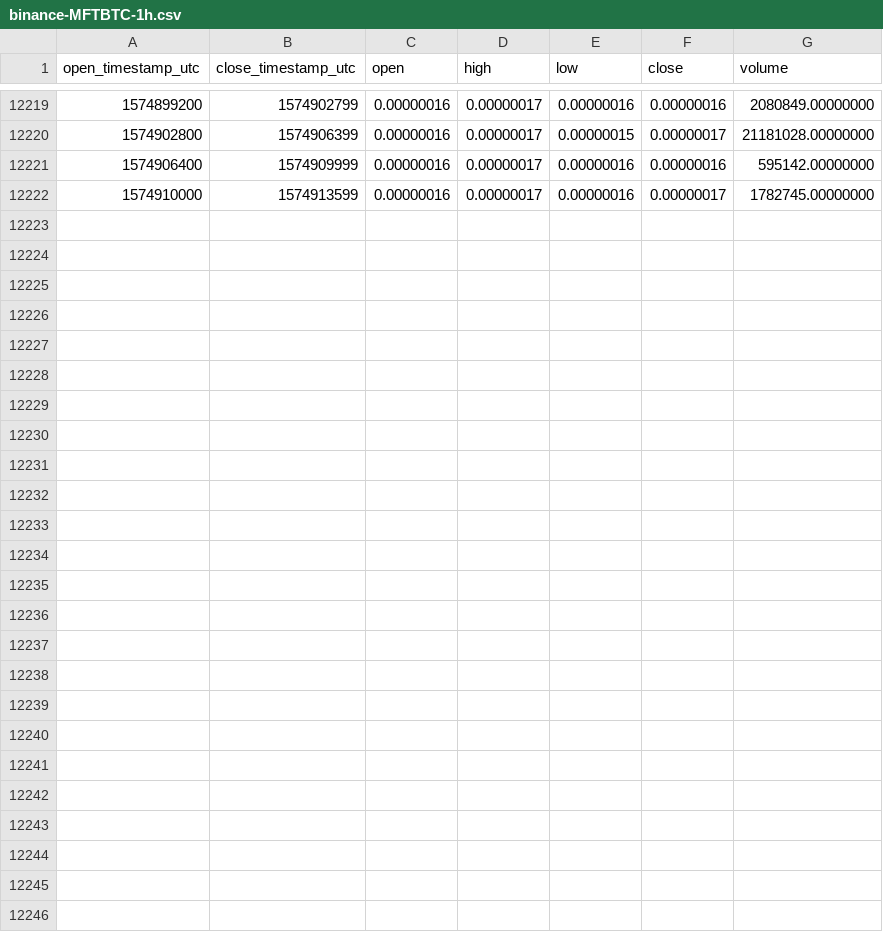
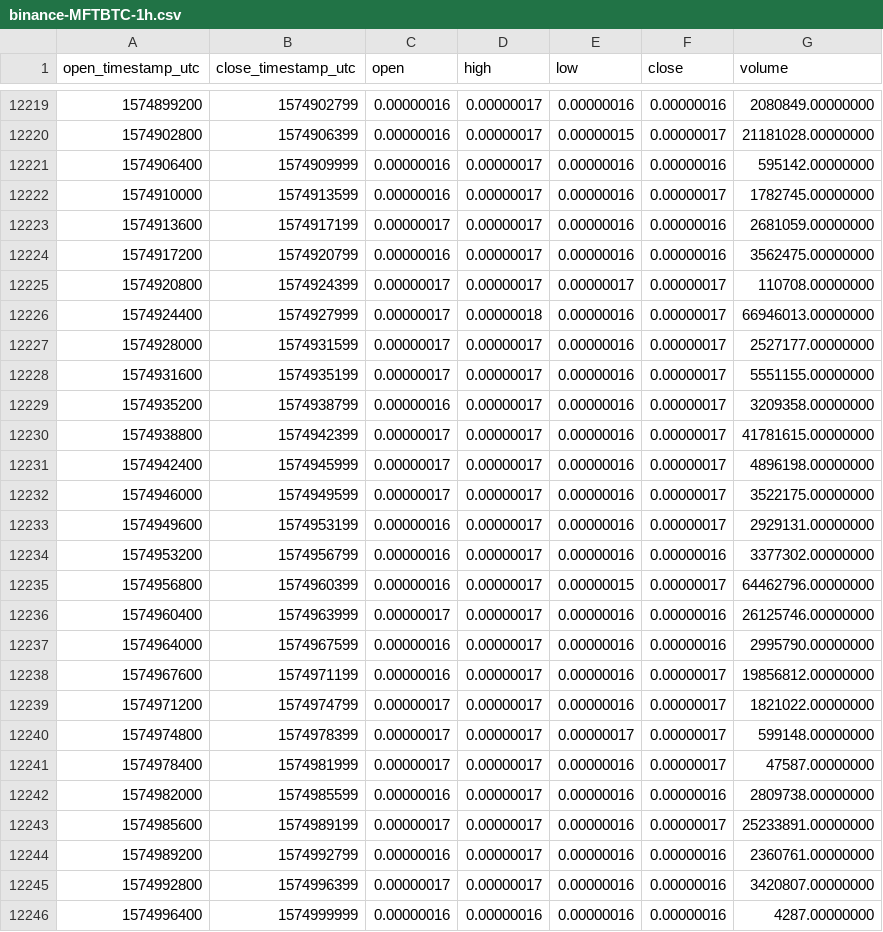
Before and after one commit to cryptobigbro/binance-MFTBTC, a CSV file: binance-MFTBTC-1h.csv, drawn as a sheet; only a part is shown, gaps mark what is left out; the diff names each change by its address in the sheet, - before the commit and + after, or states it on an @@ line.

Commit message:
Update OHLCV data.

```diff
--- a/binance-MFTBTC-1h.csv
+++ b/binance-MFTBTC-1h.csv
+row 12223: 1574913600 | 1574917199 | 0.00000017 | 0.00000017 | 0.00000016 | 0.00000016 | 2681059.00000000
+row 12224: 1574917200 | 1574920799 | 0.00000016 | 0.00000017 | 0.00000016 | 0.00000016 | 3562475.00000000
+row 12225: 1574920800 | 1574924399 | 0.00000017 | 0.00000017 | 0.00000017 | 0.00000017 | 110708.00000000
+row 12226: 1574924400 | 1574927999 | 0.00000017 | 0.00000018 | 0.00000016 | 0.00000017 | 66946013.00000000
+row 12227: 1574928000 | 1574931599 | 0.00000017 | 0.00000017 | 0.00000016 | 0.00000017 | 2527177.00000000
+row 12228: 1574931600 | 1574935199 | 0.00000017 | 0.00000017 | 0.00000016 | 0.00000017 | 5551155.00000000
+row 12229: 1574935200 | 1574938799 | 0.00000016 | 0.00000017 | 0.00000016 | 0.00000017 | 3209358.00000000
+row 12230: 1574938800 | 1574942399 | 0.00000017 | 0.00000017 | 0.00000016 | 0.00000017 | 41781615.00000000
+row 12231: 1574942400 | 1574945999 | 0.00000017 | 0.00000017 | 0.00000016 | 0.00000017 | 4896198.00000000
+row 12232: 1574946000 | 1574949599 | 0.00000017 | 0.00000017 | 0.00000016 | 0.00000017 | 3522175.00000000
+row 12233: 1574949600 | 1574953199 | 0.00000016 | 0.00000017 | 0.00000016 | 0.00000017 | 2929131.00000000
+row 12234: 1574953200 | 1574956799 | 0.00000016 | 0.00000017 | 0.00000016 | 0.00000016 | 3377302.00000000
+row 12235: 1574956800 | 1574960399 | 0.00000016 | 0.00000017 | 0.00000015 | 0.00000017 | 64462796.00000000
+row 12236: 1574960400 | 1574963999 | 0.00000017 | 0.00000017 | 0.00000016 | 0.00000016 | 26125746.00000000
+row 12237: 1574964000 | 1574967599 | 0.00000016 | 0.00000017 | 0.00000016 | 0.00000016 | 2995790.00000000
+row 12238: 1574967600 | 1574971199 | 0.00000016 | 0.00000017 | 0.00000016 | 0.00000017 | 19856812.00000000
+row 12239: 1574971200 | 1574974799 | 0.00000017 | 0.00000017 | 0.00000016 | 0.00000017 | 1821022.00000000
+row 12240: 1574974800 | 1574978399 | 0.00000017 | 0.00000017 | 0.00000017 | 0.00000017 | 599148.00000000
+row 12241: 1574978400 | 1574981999 | 0.00000017 | 0.00000017 | 0.00000016 | 0.00000017 | 47587.00000000
+row 12242: 1574982000 | 1574985599 | 0.00000016 | 0.00000017 | 0.00000016 | 0.00000016 | 2809738.00000000
+row 12243: 1574985600 | 1574989199 | 0.00000017 | 0.00000017 | 0.00000016 | 0.00000017 | 25233891.00000000
+row 12244: 1574989200 | 1574992799 | 0.00000016 | 0.00000017 | 0.00000016 | 0.00000016 | 2360761.00000000
+row 12245: 1574992800 | 1574996399 | 0.00000017 | 0.00000017 | 0.00000016 | 0.00000016 | 3420807.00000000
+row 12246: 1574996400 | 1574999999 | 0.00000016 | 0.00000016 | 0.00000016 | 0.00000016 | 4287.00000000
```
Also changed, not shown: binance-MFTBTC-1d.csv.
